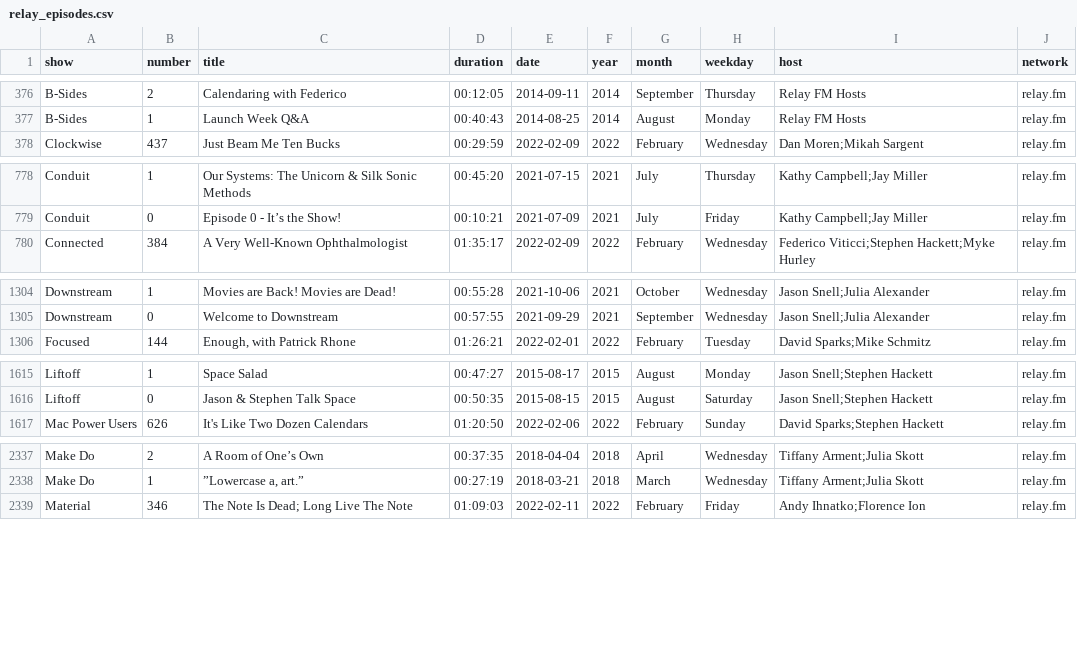
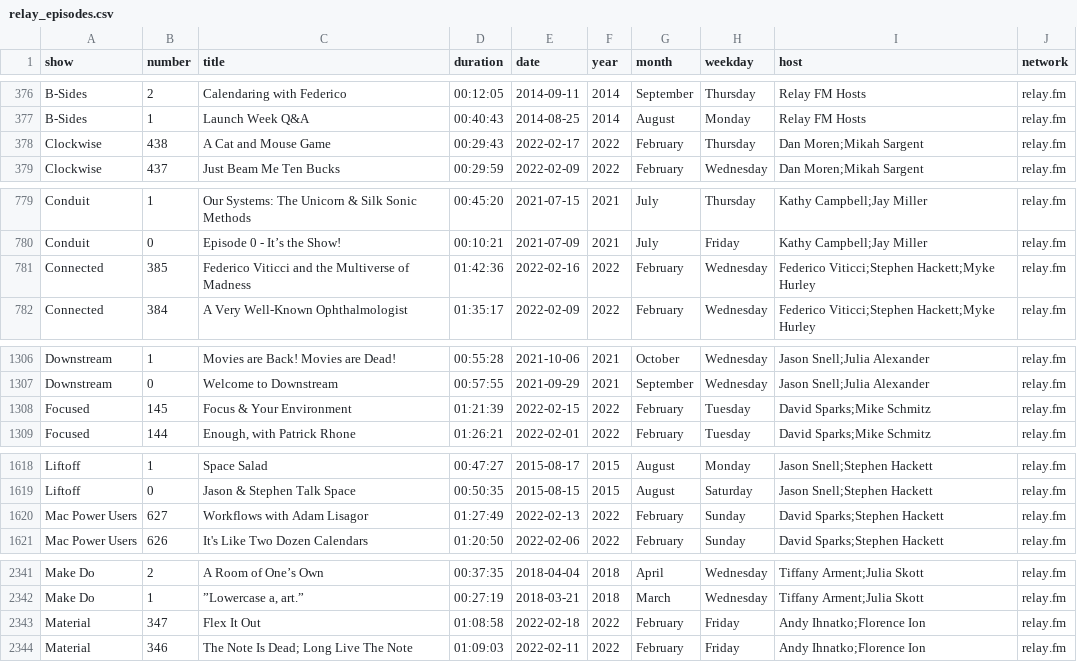
Before and after one commit to jemus42/podcaststats, a CSV file: data/relay_episodes.csv, drawn as a sheet; only a part is shown, gaps mark what is left out; the diff covers the shown part only.

```diff
--- a/data/relay_episodes.csv
+++ b/data/relay_episodes.csv
@@ -377,2 +377,3 @@ B-Sides;2;Calendaring with Federico;00:12:05;2014-09-11;2014;September;Thursday;
 B-Sides;1;Launch Week Q&A;00:40:43;2014-08-25;2014;August;Monday;Relay FM Hosts;relay.fm
+Clockwise;438;A Cat and Mouse Game;00:29:43;2022-02-17;2022;February;Thursday;"Dan Moren;Mikah Sargent";relay.fm
 Clockwise;437;Just Beam Me Ten Bucks;00:29:59;2022-02-09;2022;February;Wednesday;"Dan Moren;Mikah Sargent";relay.fm
@@ -779,2 +780,3 @@ Conduit;1;Our Systems: The Unicorn & Silk Sonic Methods;00:45:20;2021-07-15;2021
 Conduit;0;Episode 0 - It’s the Show!;00:10:21;2021-07-09;2021;July;Friday;"Kathy Campbell;Jay Miller";relay.fm
+Connected;385;Federico Viticci and the Multiverse of Madness;01:42:36;2022-02-16;2022;February;Wednesday;"Federico Viticci;Stephen Hackett;Myke Hurley";relay.fm
 Connected;384;A Very Well-Known Ophthalmologist;01:35:17;2022-02-09;2022;February;Wednesday;"Federico Viticci;Stephen Hackett;Myke Hurley";relay.fm
@@ -1305,2 +1307,3 @@ Downstream;1;Movies are Back! Movies are Dead!;00:55:28;2021-10-06;2021;October;
 Downstream;0;Welcome to Downstream;00:57:55;2021-09-29;2021;September;Wednesday;"Jason Snell;Julia Alexander";relay.fm
+Focused;145;Focus & Your Environment;01:21:39;2022-02-15;2022;February;Tuesday;"David Sparks;Mike Schmitz";relay.fm
 Focused;144;Enough, with Patrick Rhone;01:26:21;2022-02-01;2022;February;Tuesday;"David Sparks;Mike Schmitz";relay.fm
@@ -1616,2 +1619,3 @@ Liftoff;1;Space Salad;00:47:27;2015-08-17;2015;August;Monday;"Jason Snell;Stephe
 Liftoff;0;Jason & Stephen Talk Space;00:50:35;2015-08-15;2015;August;Saturday;"Jason Snell;Stephen Hackett";relay.fm
+Mac Power Users;627;Workflows with Adam Lisagor;01:27:49;2022-02-13;2022;February;Sunday;"David Sparks;Stephen Hackett";relay.fm
 Mac Power Users;626;It's Like Two Dozen Calendars;01:20:50;2022-02-06;2022;February;Sunday;"David Sparks;Stephen Hackett";relay.fm
@@ -2338,2 +2342,3 @@ Make Do;2;A Room of One’s Own;00:37:35;2018-04-04;2018;April;Wednesday;"Tiffan
 Make Do;1;”Lowercase a, art.”;00:27:19;2018-03-21;2018;March;Wednesday;"Tiffany Arment;Julia Skott";relay.fm
+Material;347;Flex It Out ;01:08:58;2022-02-18;2022;February;Friday;"Andy Ihnatko;Florence Ion";relay.fm
 Material;346;"The Note Is Dead; Long Live The Note";01:09:03;2022-02-11;2022;February;Friday;"Andy Ihnatko;Florence Ion";relay.fm
```
Also changed, not shown: 7 added rows elsewhere in this file, 39 other files.
